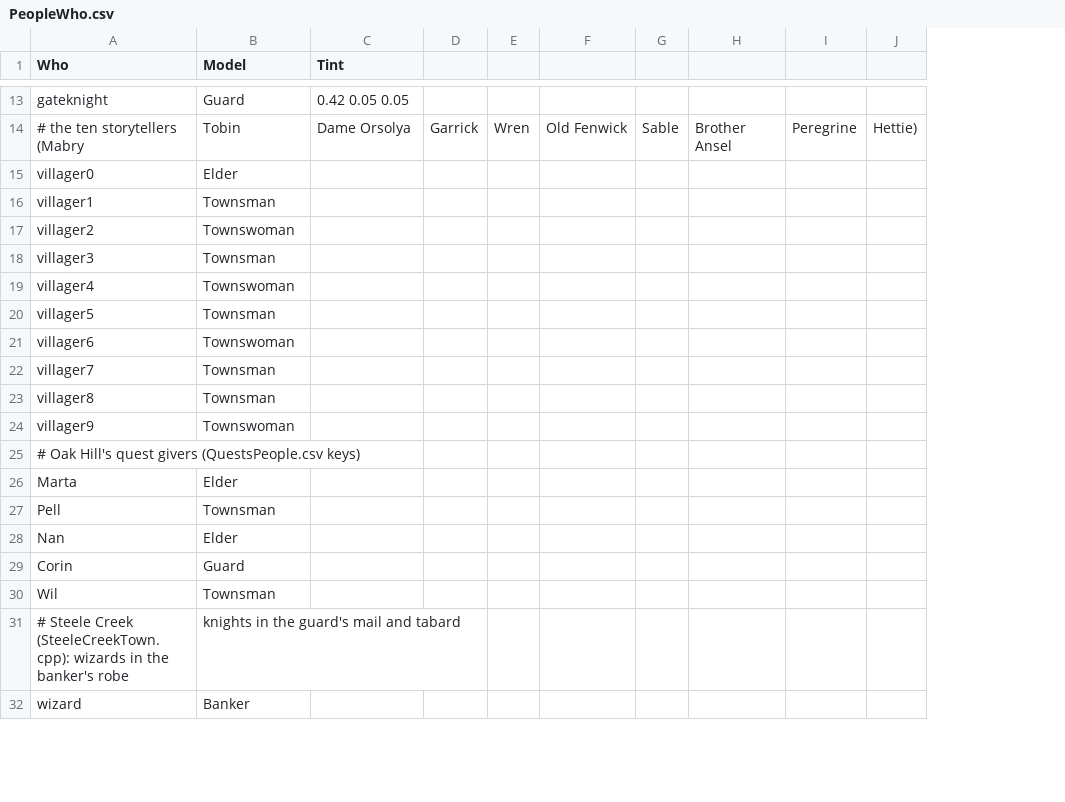
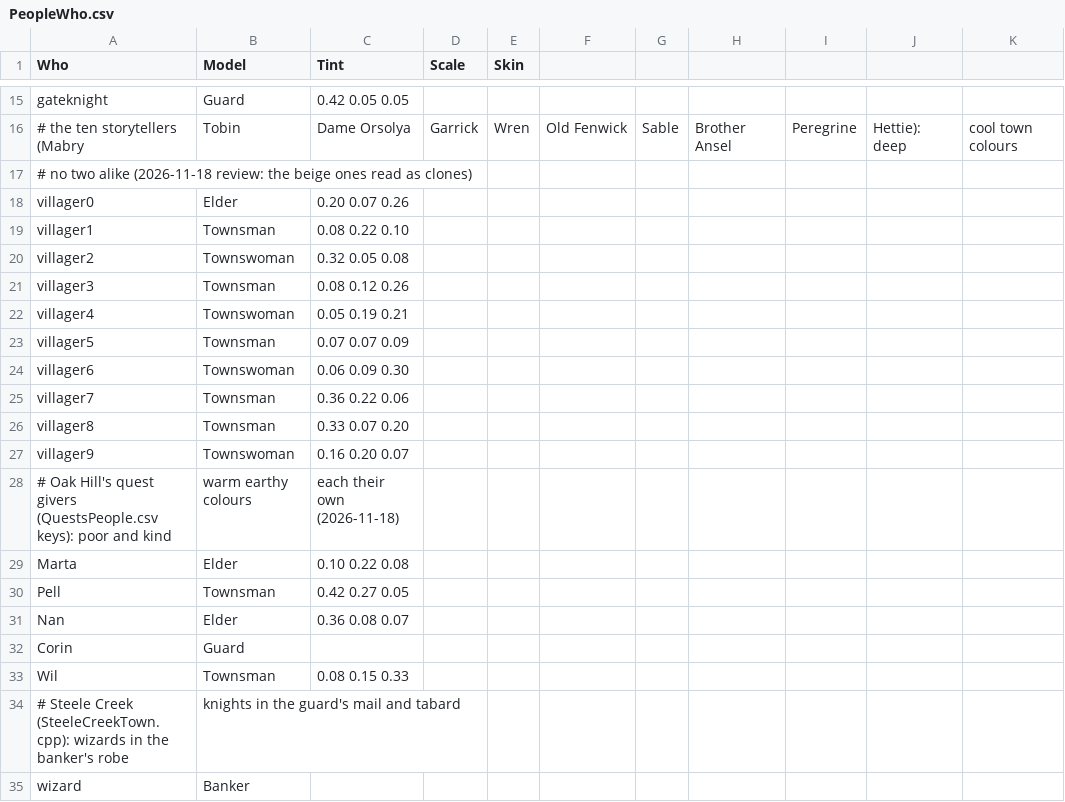
Before and after one commit to jleclair64/Jeebsland, a CSV file: Content/Data/PeopleWho.csv, drawn as a sheet; only a part is shown, gaps mark what is left out; removed rows and columns are numbered as before the commit, all else as after; the diff covers the shown part only; the diff names each change by its address in the sheet, - before the commit and + after, or states it on an @@ line.

```diff
--- a/Content/Data/PeopleWho.csv
+++ b/Content/Data/PeopleWho.csv
-column J, row 14: Hettie)
+column J, row 16: Hettie): deep
+column K, row 16: cool town colours
-D1: (empty)
+D1: Scale
-E1: (empty)
+E1: Skin
+row 17: # no two alike (2026-11-18 review: the beige ones read as clones)
-C18 (Tint): (empty)
+C18 (Tint): 0.20 0.07 0.26
-C19 (Tint): (empty)
+C19 (Tint): 0.08 0.22 0.10
-C20 (Tint): (empty)
+C20 (Tint): 0.32 0.05 0.08
-C21 (Tint): (empty)
+C21 (Tint): 0.08 0.12 0.26
-C22 (Tint): (empty)
+C22 (Tint): 0.05 0.19 0.21
-C23 (Tint): (empty)
+C23 (Tint): 0.07 0.07 0.09
-C24 (Tint): (empty)
+C24 (Tint): 0.06 0.09 0.30
-C25 (Tint): (empty)
+C25 (Tint): 0.36 0.22 0.06
-C26 (Tint): (empty)
+C26 (Tint): 0.33 0.07 0.20
-C27 (Tint): (empty)
+C27 (Tint): 0.16 0.20 0.07
-row 25: # Oak Hill's quest givers (QuestsPeople.csv keys)
+row 28: # Oak Hill's quest givers (QuestsPeople.csv keys): poor and kind | warm earthy colours | each their own (2026-11-18)
-C29 (Tint): (empty)
+C29 (Tint): 0.10 0.22 0.08
-C30 (Tint): (empty)
+C30 (Tint): 0.42 0.27 0.05
-C31 (Tint): (empty)
+C31 (Tint): 0.36 0.08 0.07
-C33 (Tint): (empty)
+C33 (Tint): 0.08 0.15 0.33
```
Also changed, not shown: 3 added rows, 1 removed row and 5 edited cells elsewhere in this file, 14 other files.
